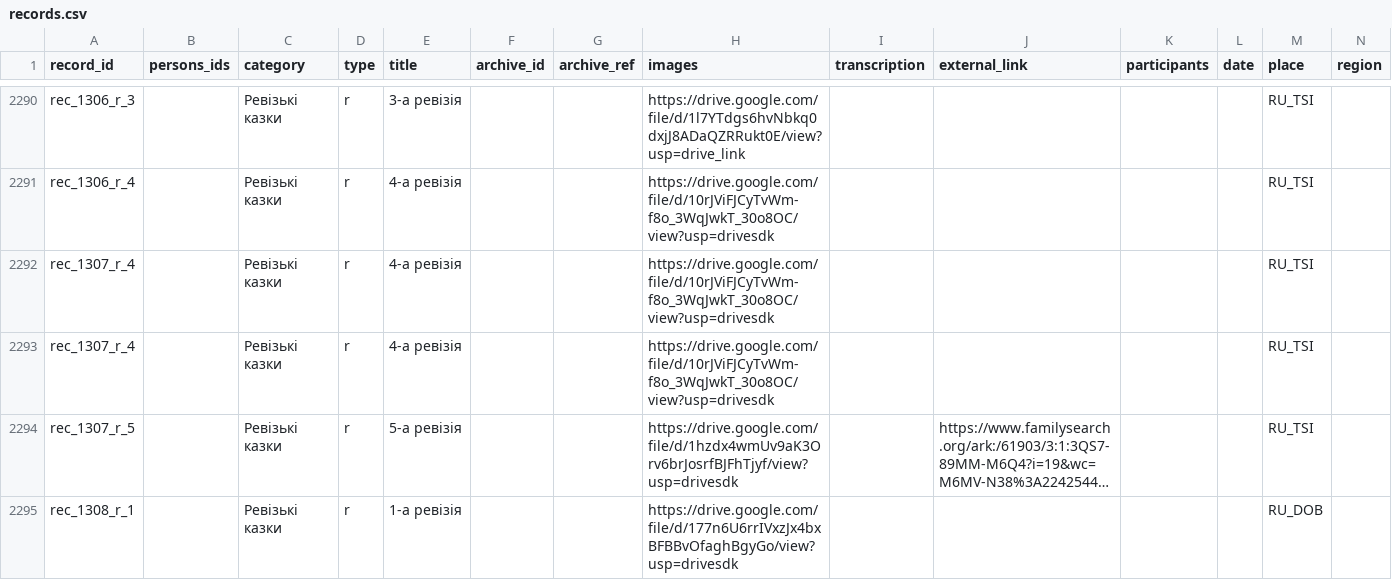
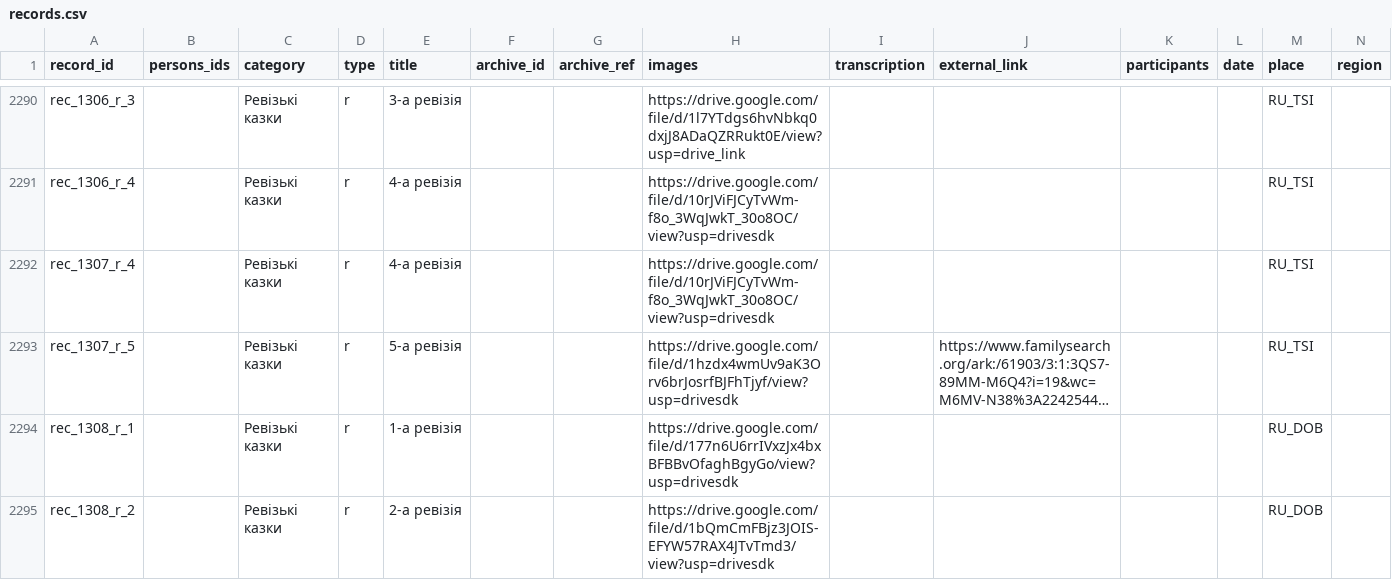
Before and after one commit to John7794/geneo, a CSV file: data/db/uk/records.csv, drawn as a sheet; only a part is shown, gaps mark what is left out; the shorter side is filled out with more unchanged rows; long unchanged cells end in …; rows hold the shown columns only; the diff names each change by its address in the sheet, - before the commit and + after, or states it on an @@ line.

Commit message:
fix: remove duplicate record entry
Clean up records.csv by removing a duplicate entry for rec_1307_r_4 and update sync metadata.

```diff
--- a/data/db/uk/records.csv
+++ b/data/db/uk/records.csv
-row 2293: rec_1307_r_4 |  | Ревізькі казки | r | 4-а ревізія |  |  | https://drive.google.com/file/d/10rJViFJCyTvWm-f8o_3WqJwkT_30o8OC/view?usp=drivesdk |  |  |  |  | RU_TSI
```
Also changed, not shown: 1 other file.
